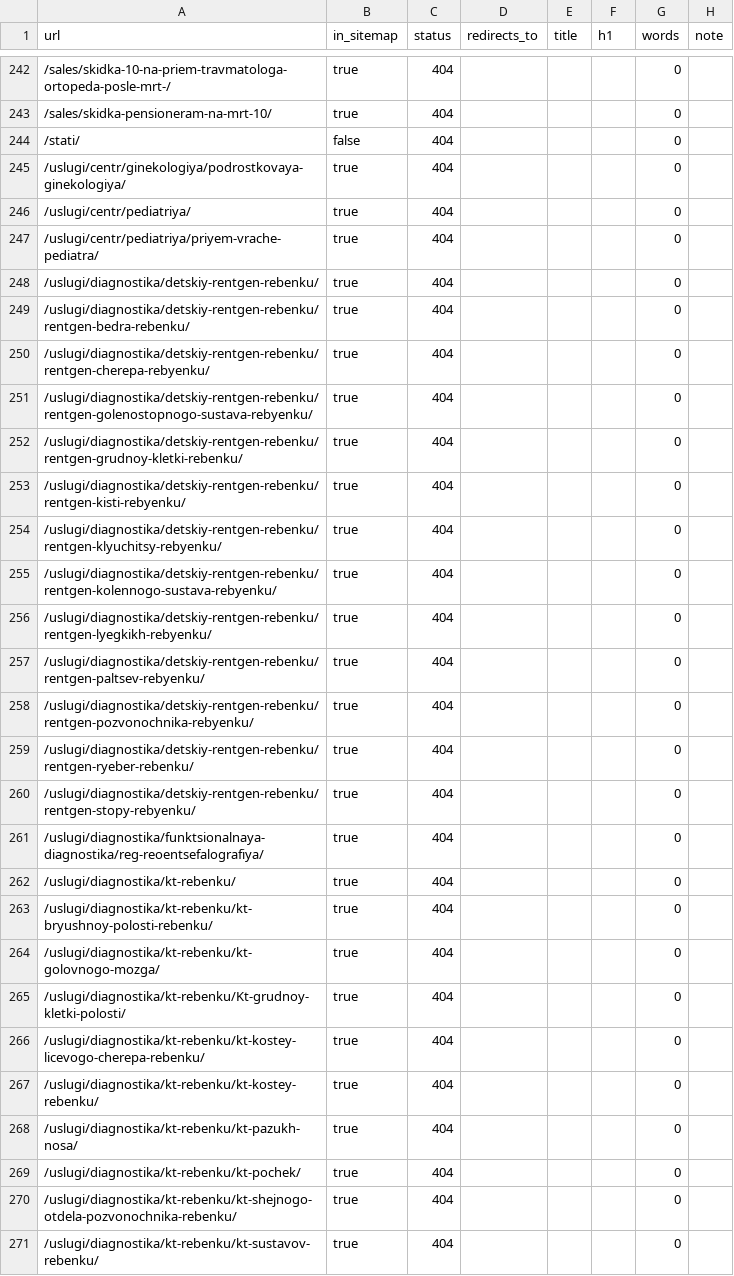
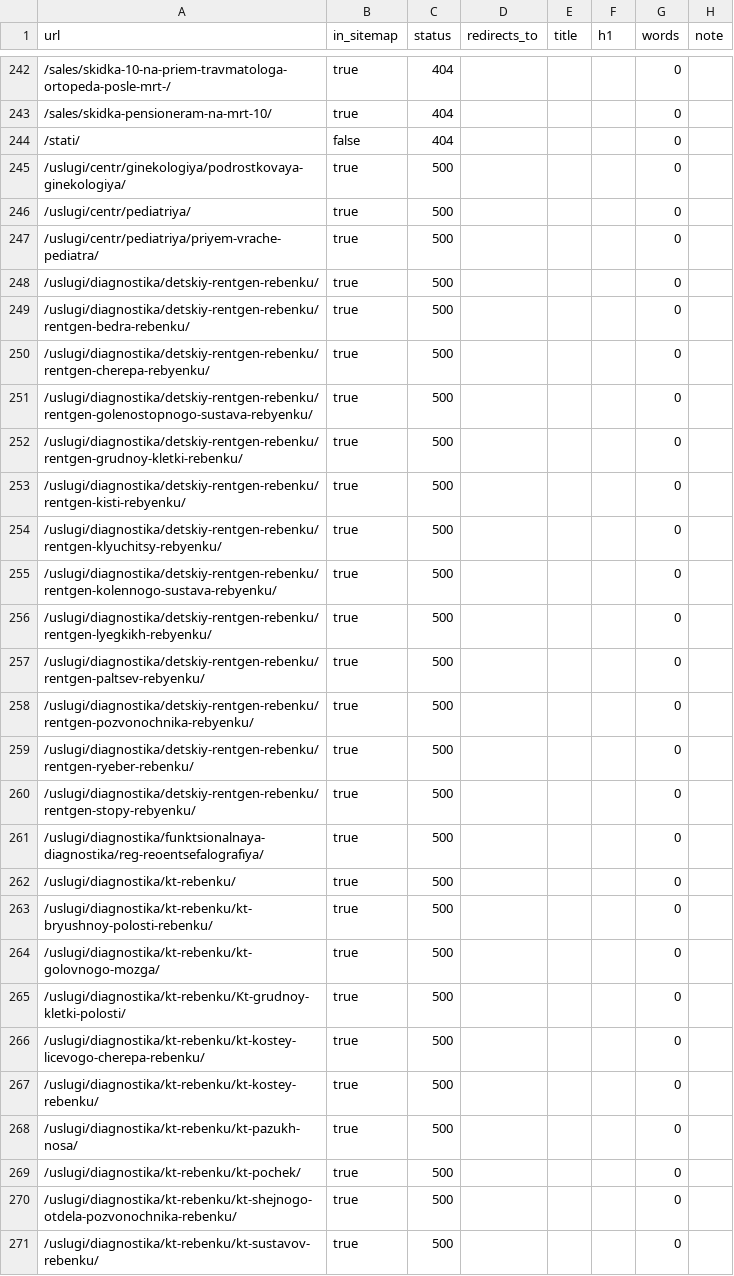
Before and after one commit to k-laz/medunion, a CSV file: import/broken.csv, drawn as a sheet; only a part is shown, gaps mark what is left out; the diff covers the shown part only.

```diff
--- a/import/broken.csv
+++ b/import/broken.csv
@@ -244,28 +244,28 @@ url,in_sitemap,status,redirects_to,title,h1,words,note
 "/stati/","false","404","","","","0",""
-"/uslugi/centr/ginekologiya/podrostkovaya-ginekologiya/","true","404","","","","0",""
-"/uslugi/centr/pediatriya/","true","404","","","","0",""
-"/uslugi/centr/pediatriya/priyem-vrache-pediatra/","true","404","","","","0",""
-"/uslugi/diagnostika/detskiy-rentgen-rebenku/","true","404","","","","0",""
-"/uslugi/diagnostika/detskiy-rentgen-rebenku/rentgen-bedra-rebenku/","true","404","","","","0",""
-"/uslugi/diagnostika/detskiy-rentgen-rebenku/rentgen-cherepa-rebyenku/","true","404","","","","0",""
-"/uslugi/diagnostika/detskiy-rentgen-rebenku/rentgen-golenostopnogo-sustava-rebyenku/","true","404","","","","0",""
-"/uslugi/diagnostika/detskiy-rentgen-rebenku/rentgen-grudnoy-kletki-rebenku/","true","404","","","","0",""
-"/uslugi/diagnostika/detskiy-rentgen-rebenku/rentgen-kisti-rebyenku/","true","404","","","","0",""
-"/uslugi/diagnostika/detskiy-rentgen-rebenku/rentgen-klyuchitsy-rebyenku/","true","404","","","","0",""
-"/uslugi/diagnostika/detskiy-rentgen-rebenku/rentgen-kolennogo-sustava-rebyenku/","true","404","","","","0",""
-"/uslugi/diagnostika/detskiy-rentgen-rebenku/rentgen-lyegkikh-rebyenku/","true","404","","","","0",""
-"/uslugi/diagnostika/detskiy-rentgen-rebenku/rentgen-paltsev-rebyenku/","true","404","","","","0",""
-"/uslugi/diagnostika/detskiy-rentgen-rebenku/rentgen-pozvonochnika-rebyenku/","true","404","","","","0",""
-"/uslugi/diagnostika/detskiy-rentgen-rebenku/rentgen-ryeber-rebenku/","true","404","","","","0",""
-"/uslugi/diagnostika/detskiy-rentgen-rebenku/rentgen-stopy-rebyenku/","true","404","","","","0",""
-"/uslugi/diagnostika/funktsionalnaya-diagnostika/reg-reoentsefalografiya/","true","404","","","","0",""
-"/uslugi/diagnostika/kt-rebenku/","true","404","","","","0",""
-"/uslugi/diagnostika/kt-rebenku/kt-bryushnoy-polosti-rebenku/","true","404","","","","0",""
-"/uslugi/diagnostika/kt-rebenku/kt-golovnogo-mozga/","true","404","","","","0",""
-"/uslugi/diagnostika/kt-rebenku/Kt-grudnoy-kletki-polosti/","true","404","","","","0",""
-"/uslugi/diagnostika/kt-rebenku/kt-kostey-licevogo-cherepa-rebenku/","true","404","","","","0",""
-"/uslugi/diagnostika/kt-rebenku/kt-kostey-rebenku/","true","404","","","","0",""
-"/uslugi/diagnostika/kt-rebenku/kt-pazukh-nosa/","true","404","","","","0",""
-"/uslugi/diagnostika/kt-rebenku/kt-pochek/","true","404","","","","0",""
-"/uslugi/diagnostika/kt-rebenku/kt-shejnogo-otdela-pozvonochnika-rebenku/","true","404","","","","0",""
-"/uslugi/diagnostika/kt-rebenku/kt-sustavov-rebenku/","true","404","","","","0",""
+"/uslugi/centr/ginekologiya/podrostkovaya-ginekologiya/","true","500","","","","0",""
+"/uslugi/centr/pediatriya/","true","500","","","","0",""
+"/uslugi/centr/pediatriya/priyem-vrache-pediatra/","true","500","","","","0",""
+"/uslugi/diagnostika/detskiy-rentgen-rebenku/","true","500","","","","0",""
+"/uslugi/diagnostika/detskiy-rentgen-rebenku/rentgen-bedra-rebenku/","true","500","","","","0",""
+"/uslugi/diagnostika/detskiy-rentgen-rebenku/rentgen-cherepa-rebyenku/","true","500","","","","0",""
+"/uslugi/diagnostika/detskiy-rentgen-rebenku/rentgen-golenostopnogo-sustava-rebyenku/","true","500","","","","0",""
+"/uslugi/diagnostika/detskiy-rentgen-rebenku/rentgen-grudnoy-kletki-rebenku/","true","500","","","","0",""
+"/uslugi/diagnostika/detskiy-rentgen-rebenku/rentgen-kisti-rebyenku/","true","500","","","","0",""
+"/uslugi/diagnostika/detskiy-rentgen-rebenku/rentgen-klyuchitsy-rebyenku/","true","500","","","","0",""
+"/uslugi/diagnostika/detskiy-rentgen-rebenku/rentgen-kolennogo-sustava-rebyenku/","true","500","","","","0",""
+"/uslugi/diagnostika/detskiy-rentgen-rebenku/rentgen-lyegkikh-rebyenku/","true","500","","","","0",""
+"/uslugi/diagnostika/detskiy-rentgen-rebenku/rentgen-paltsev-rebyenku/","true","500","","","","0",""
+"/uslugi/diagnostika/detskiy-rentgen-rebenku/rentgen-pozvonochnika-rebyenku/","true","500","","","","0",""
+"/uslugi/diagnostika/detskiy-rentgen-rebenku/rentgen-ryeber-rebenku/","true","500","","","","0",""
+"/uslugi/diagnostika/detskiy-rentgen-rebenku/rentgen-stopy-rebyenku/","true","500","","","","0",""
+"/uslugi/diagnostika/funktsionalnaya-diagnostika/reg-reoentsefalografiya/","true","500","","","","0",""
+"/uslugi/diagnostika/kt-rebenku/","true","500","","","","0",""
+"/uslugi/diagnostika/kt-rebenku/kt-bryushnoy-polosti-rebenku/","true","500","","","","0",""
+"/uslugi/diagnostika/kt-rebenku/kt-golovnogo-mozga/","true","500","","","","0",""
+"/uslugi/diagnostika/kt-rebenku/Kt-grudnoy-kletki-polosti/","true","500","","","","0",""
+"/uslugi/diagnostika/kt-rebenku/kt-kostey-licevogo-cherepa-rebenku/","true","500","","","","0",""
+"/uslugi/diagnostika/kt-rebenku/kt-kostey-rebenku/","true","500","","","","0",""
+"/uslugi/diagnostika/kt-rebenku/kt-pazukh-nosa/","true","500","","","","0",""
+"/uslugi/diagnostika/kt-rebenku/kt-pochek/","true","500","","","","0",""
+"/uslugi/diagnostika/kt-rebenku/kt-shejnogo-otdela-pozvonochnika-rebenku/","true","500","","","","0",""
+"/uslugi/diagnostika/kt-rebenku/kt-sustavov-rebenku/","true","500","","","","0",""
```
Also changed, not shown: 2 removed rows and 2 edited cells elsewhere in this file, import/report.csv, 46 other files.
